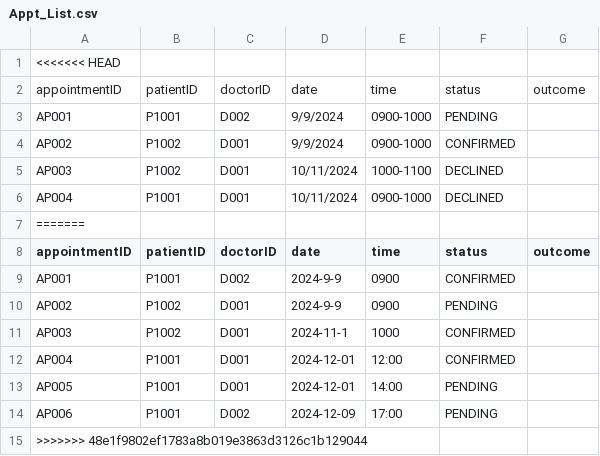
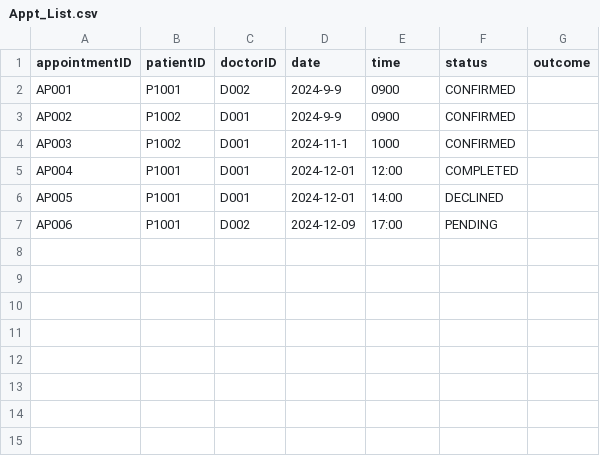
Before and after one commit to kritp03/SC2002-HMS-Group3, a CSV file: HMS/data/Appt_List.csv, drawn as a sheet; removed rows and columns are numbered as before the commit, all else as after; the diff names each change by its address in the sheet, - before the commit and + after, or states it on an @@ line.

Commit message:
doctor fix input acceptance

```diff
--- a/HMS/data/Appt_List.csv
+++ b/HMS/data/Appt_List.csv
-row 1: <<<<<<< HEAD
-row 2: appointmentID | patientID | doctorID | date | time | status | outcome
-row 3: AP001 | P1001 | D002 | 9/9/2024 | 0900-1000 | PENDING
-row 4: AP002 | P1002 | D001 | 9/9/2024 | 0900-1000 | CONFIRMED
-row 5: AP003 | P1002 | D001 | 10/11/2024 | 1000-1100 | DECLINED
-row 6: AP004 | P1001 | D001 | 10/11/2024 | 0900-1000 | DECLINED
-row 7: =======
-F3 (status): PENDING
+F3 (status): CONFIRMED
-F5 (status): CONFIRMED
+F5 (status): COMPLETED
-F6 (status): PENDING
+F6 (status): DECLINED
-row 15: >>>>>>> 48e1f9802ef1783a8b019e3863d3126c1b129044
```
Also changed, not shown: HMS/data/Appt_Outcome.csv, 2 other files.
